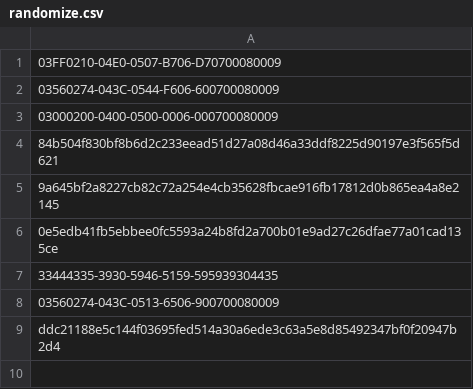
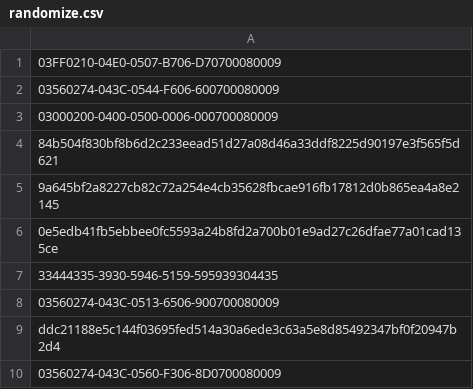
Before and after one commit to mabbsolute/tgs, a CSV file: randomize.csv, drawn as a sheet; the diff names each change by its address in the sheet, - before the commit and + after, or states it on an @@ line.

Commit message:
Update randomize.csv

```diff
--- a/randomize.csv
+++ b/randomize.csv
+row 10: 03560274-043C-0560-F306-8D0700080009
```
